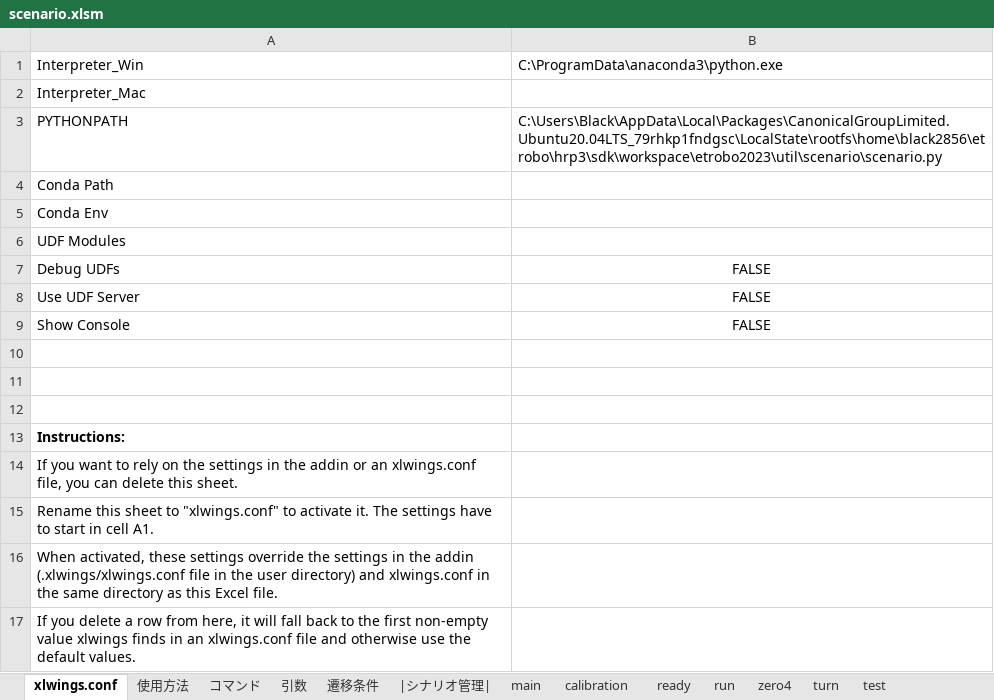
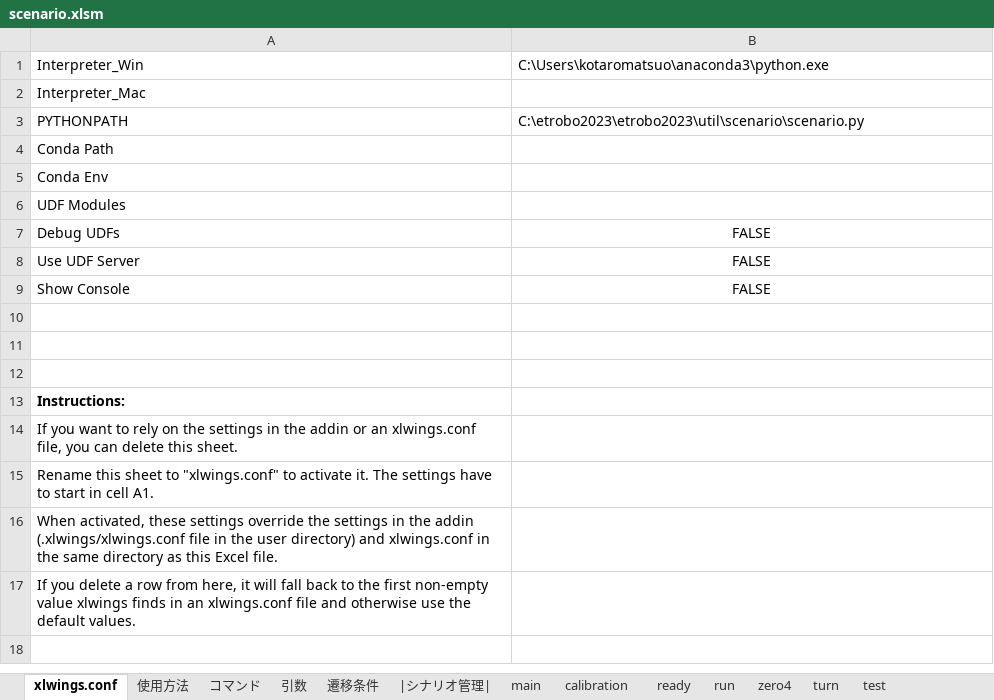
Before and after one commit to Black2856/etrobo2023, an Excel workbook: util/scenario/scenario.xlsm, sheet xlwings.conf, drawn as a sheet; values as stored, in another font and other column widths than the file's, no borders; the diff names each change by its address in the sheet, - before the commit and + after, or states it on an @@ line.

```diff
--- a/util/scenario/scenario.xlsm (sheet xlwings.conf)
+++ b/util/scenario/scenario.xlsm (sheet xlwings.conf)
-B1: C:\ProgramData\anaconda3\python.exe
+B1: C:\Users\kotaromatsuo\anaconda3\python.exe
-B3: C:\Users\Black\AppData\Local\Packages\CanonicalGroupLimited.Ubuntu20.04LTS_79rhkp1fndgsc\LocalState\rootfs\home\black2856\etrobo\hrp3\sdk\workspace\etrobo2023\util\scenario\scenario.py
+B3: C:\etrobo2023\etrobo2023\util\scenario\scenario.py
```
Also changed, not shown: sheet run, 2 other files.
